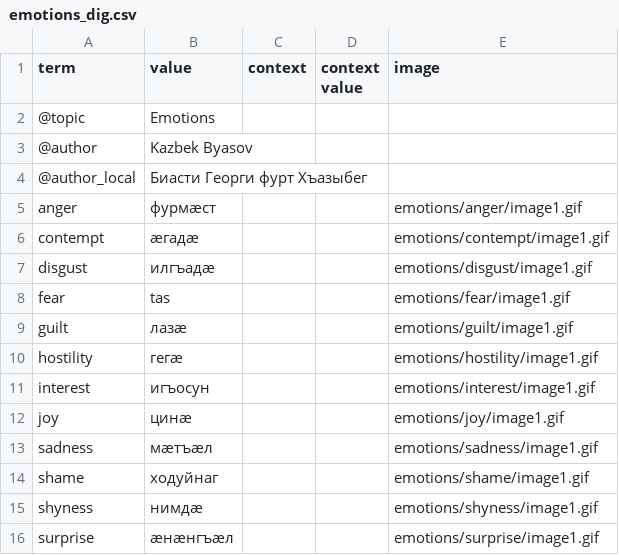
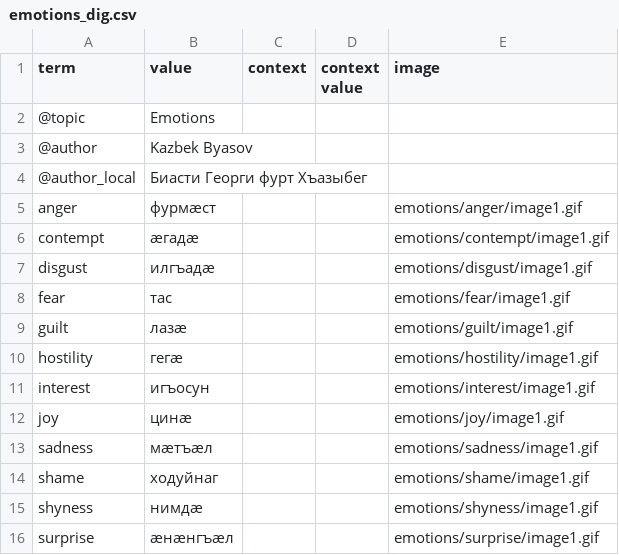
Before and after one commit to nmb10/sorat_translations, a CSV file: main/translations/dig/emotions_dig.csv, drawn as a sheet.

Commit message:
Dig emotions fixed.

```diff
--- a/main/translations/dig/emotions_dig.csv
+++ b/main/translations/dig/emotions_dig.csv
@@ -7,3 +7,3 @@ contempt,æгадæ,,,emotions/contempt/image1.gif
 disgust,илгъадæ,,,emotions/disgust/image1.gif
-fear,tas,,,emotions/fear/image1.gif
+fear,тас,,,emotions/fear/image1.gif
 guilt,лазæ,,,emotions/guilt/image1.gif
```
